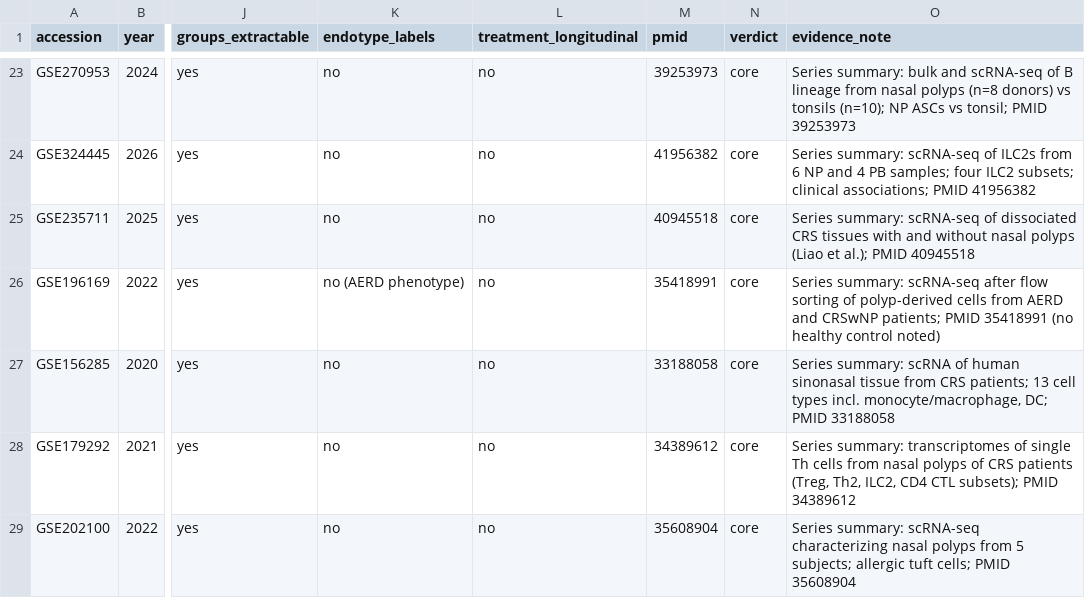
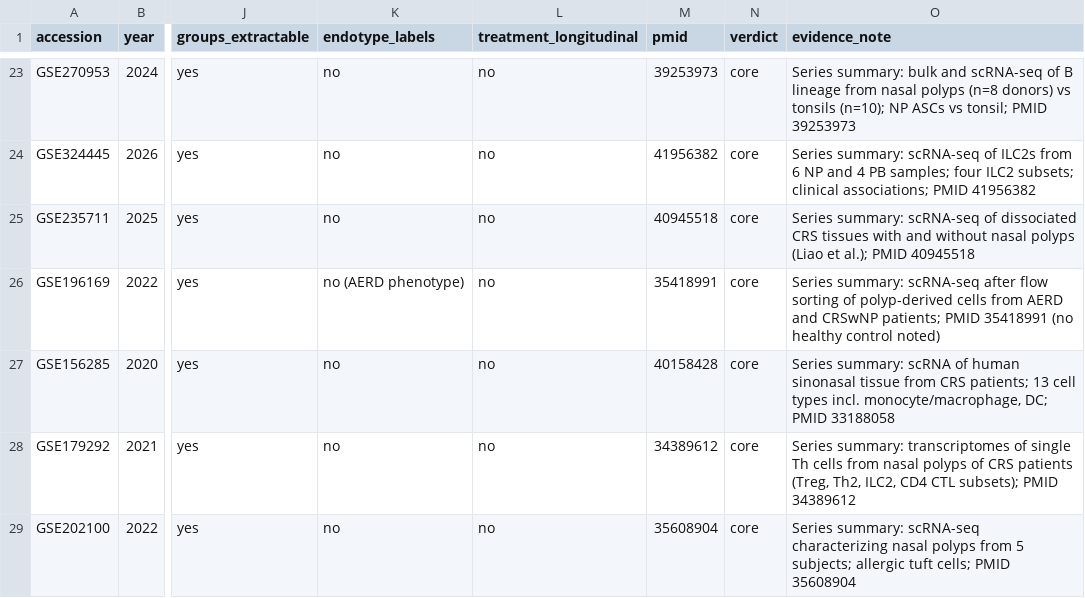
Before and after one commit to yuye8848/polypatlas, a CSV file: site/data/curation_table.csv, drawn as a sheet; only a part is shown, gaps mark what is left out; the diff names each change by its address in the sheet, - before the commit and + after, or states it on an @@ line.

```diff
--- a/site/data/curation_table.csv
+++ b/site/data/curation_table.csv
-M27 (pmid): 33188058
+M27 (pmid): 40158428
```
Also changed, not shown: 24 other files.
